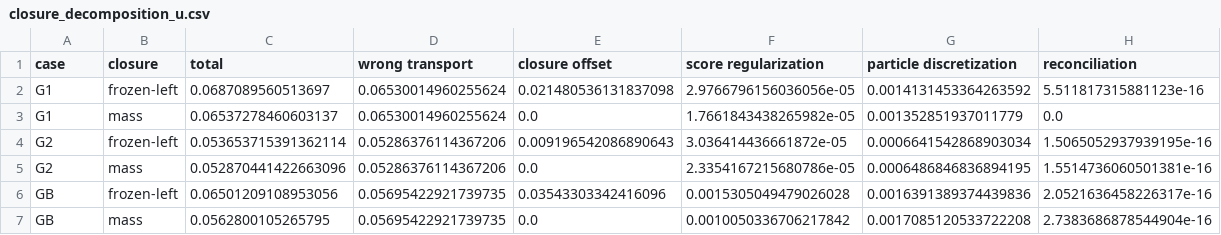
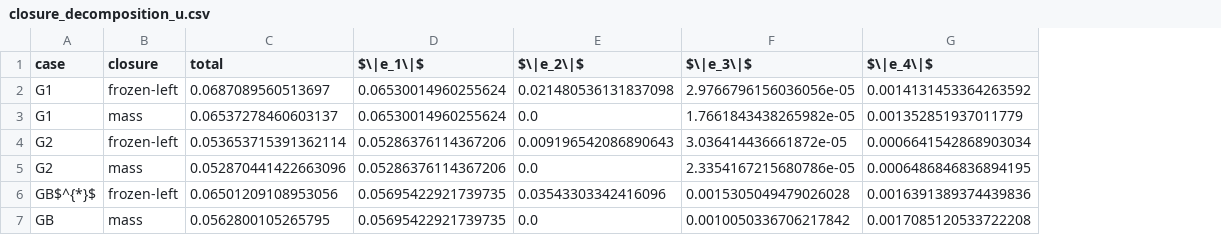
Before and after one commit to stephen122204/inverse_heat_score_grw, a CSV file: analysis/phase2c/tables/closure_decomposition_u.csv, drawn as a sheet; the diff names each change by its address in the sheet, - before the commit and + after, or states it on an @@ line.

```diff
--- a/analysis/phase2c/tables/closure_decomposition_u.csv
+++ b/analysis/phase2c/tables/closure_decomposition_u.csv
-column H (reconciliation), rows 2-7: 5.511817315881123e-16 | 0.0 | 1.5065052937939195e-16 | 1.5514736060501381e-16 | 2.0521636458226317e-16 | 2.7383686878544904e-16
-D1: wrong transport
+D1: $\|e_1\|$
-E1: closure offset
+E1: $\|e_2\|$
-F1: score regularization
+F1: $\|e_3\|$
-G1: particle discretization
+G1: $\|e_4\|$
-A6 (case): GB
+A6 (case): GB$^{*}$
```
Also changed, not shown: analysis/phase2c/tables/closure_inner_products_u.csv, analysis/phase2c/tables/crossover_continuum.csv, 32 other files.
